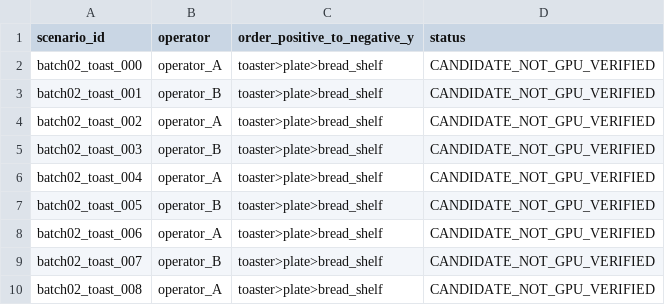
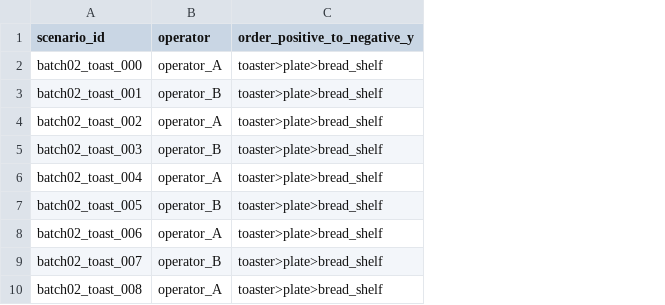
Before and after one commit to badajhong/cyclo_lab, a CSV file: scenario_delivery/assignments.csv, drawn as a sheet; only a part is shown; the diff names each change by its address in the sheet, - before the commit and + after, or states it on an @@ line.

Commit message:
Improve scenario documentation and simplify assignment table

```diff
--- a/scenario_delivery/assignments.csv
+++ b/scenario_delivery/assignments.csv
-column D (status), rows 2-10: all CANDIDATE_NOT_GPU_VERIFIED
```
Also changed, not shown: 4 other files.
